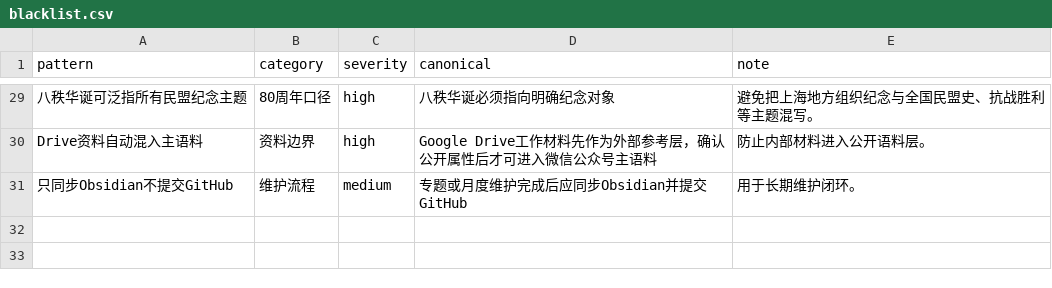
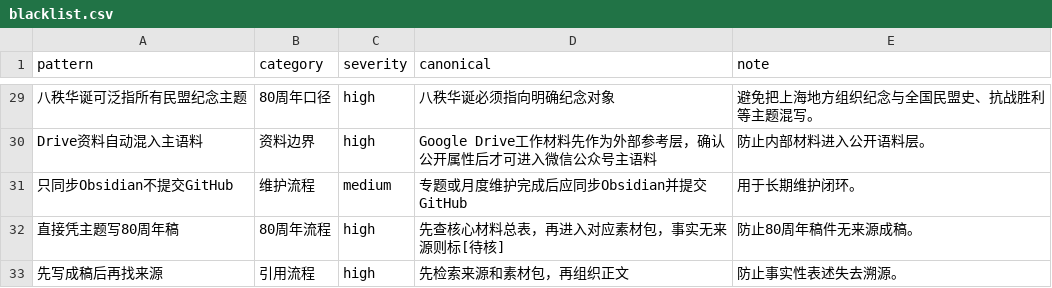
Before and after one commit to minmengxhw-cpu/mllm-wiki-kb, a CSV file: index/blacklist.csv, drawn as a sheet; only a part is shown, gaps mark what is left out; the diff names each change by its address in the sheet, - before the commit and + after, or states it on an @@ line.

```diff
--- a/index/blacklist.csv
+++ b/index/blacklist.csv
+row 32: 直接凭主题写80周年稿 | 80周年流程 | high | 先查核心材料总表，再进入对应素材包，事实无来源则标[待核] | 防止80周年稿件无来源成稿。
+row 33: 先写成稿后再找来源 | 引用流程 | high | 先检索来源和素材包，再组织正文 | 防止事实性表述失去溯源。
```
Also changed, not shown: 24 other files.
